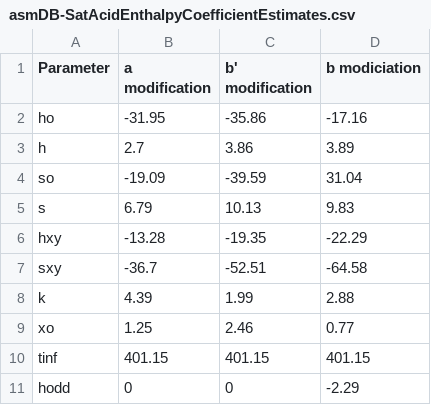
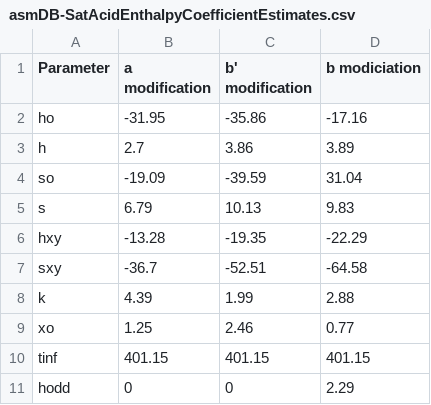
Before and after one commit to sebmolleja/TPC-2.0, a CSV file: data/asmDB-SatAcidEnthalpyCoefficientEstimates.csv, drawn as a sheet.

```diff
--- a/data/asmDB-SatAcidEnthalpyCoefficientEstimates.csv
+++ b/data/asmDB-SatAcidEnthalpyCoefficientEstimates.csv
@@ -10,2 +10,2 @@ xo,1.25,2.46,0.77
 tinf,401.15,401.15,401.15
-hodd,0,0,-2.29
+hodd,0,0,2.29
```
Also changed, not shown: 1 other file.
